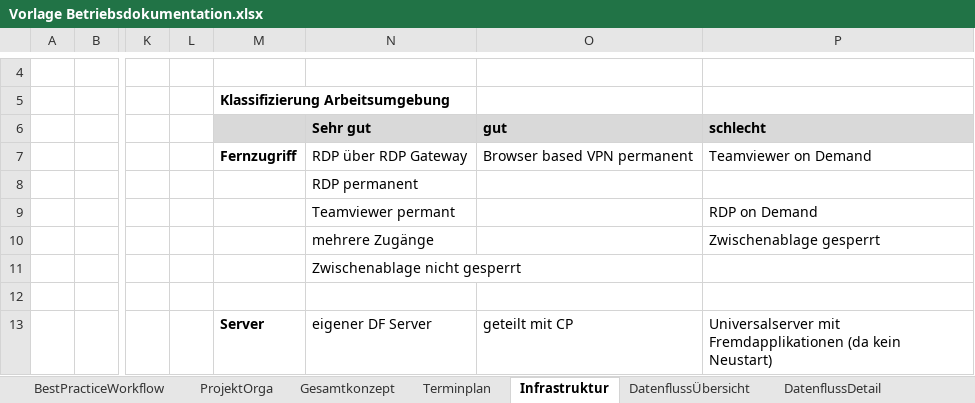
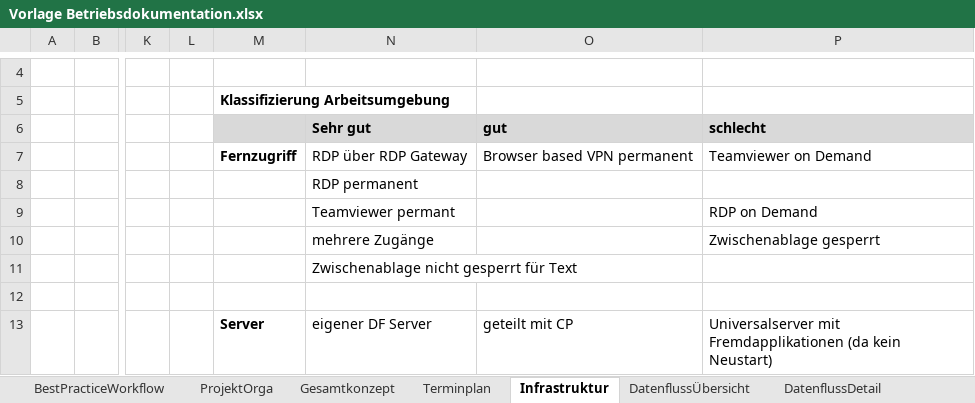
Before and after one commit to saxess-software/DataFactory-Knowledge-Center, an Excel workbook: 8. Harmonising standards/Create a project/Vorlage Betriebsdokumentation.xlsx, sheet Infrastruktur, drawn as a sheet; only a part is shown, gaps mark what is left out; values as stored, in another font and other column widths than the file's, no borders; charts and pictures not drawn; the diff names each change by its address in the sheet, - before the commit and + after, or states it on an @@ line.

```diff
--- a/8. Harmonising standards/Create a project/Vorlage Betriebsdokumentation.xlsx (sheet Infrastruktur)
+++ b/8. Harmonising standards/Create a project/Vorlage Betriebsdokumentation.xlsx (sheet Infrastruktur)
-N11 (Sehr gut): Zwischenablage nicht gesperrt
+N11 (Sehr gut): Zwischenablage nicht gesperrt für Text
```
Also changed, not shown: 1 other file.
